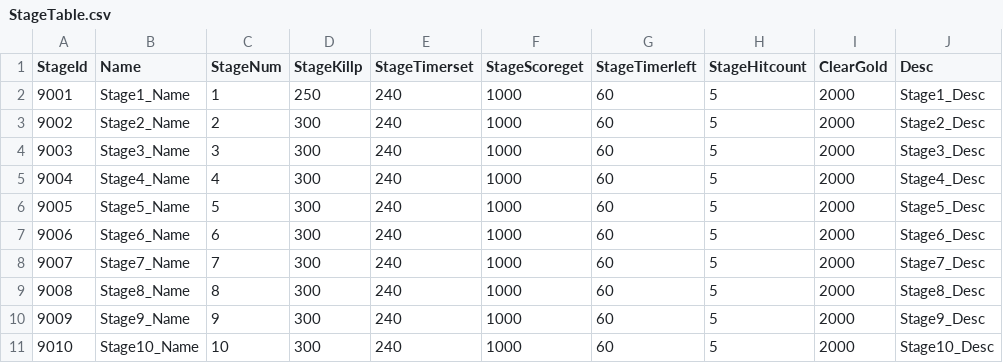
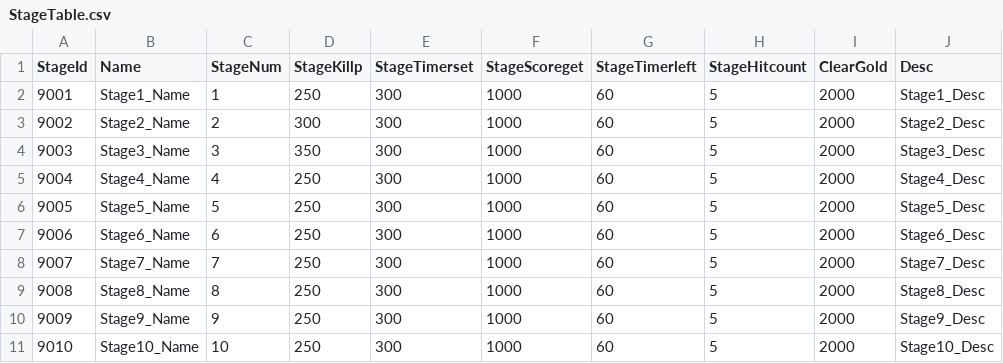
Before and after one commit to kun0530/PooPooAlien, a CSV file: Assets/Resources/DataTable/StageTable.csv, drawn as a sheet.

```diff
--- a/Assets/Resources/DataTable/StageTable.csv
+++ b/Assets/Resources/DataTable/StageTable.csv
@@ -1,11 +1,11 @@
 StageId,Name,StageNum,StageKillp,StageTimerset,StageScoreget,StageTimerleft,StageHitcount,ClearGold,Desc
-9001,Stage1_Name,1,250,240,1000,60,5,2000,Stage1_Desc
-9002,Stage2_Name,2,300,240,1000,60,5,2000,Stage2_Desc
-9003,Stage3_Name,3,300,240,1000,60,5,2000,Stage3_Desc
-9004,Stage4_Name,4,300,240,1000,60,5,2000,Stage4_Desc
-9005,Stage5_Name,5,300,240,1000,60,5,2000,Stage5_Desc
-9006,Stage6_Name,6,300,240,1000,60,5,2000,Stage6_Desc
-9007,Stage7_Name,7,300,240,1000,60,5,2000,Stage7_Desc
-9008,Stage8_Name,8,300,240,1000,60,5,2000,Stage8_Desc
-9009,Stage9_Name,9,300,240,1000,60,5,2000,Stage9_Desc
-9010,Stage10_Name,10,300,240,1000,60,5,2000,Stage10_Desc
+9001,Stage1_Name,1,250,300,1000,60,5,2000,Stage1_Desc
+9002,Stage2_Name,2,300,300,1000,60,5,2000,Stage2_Desc
+9003,Stage3_Name,3,350,300,1000,60,5,2000,Stage3_Desc
+9004,Stage4_Name,4,250,300,1000,60,5,2000,Stage4_Desc
+9005,Stage5_Name,5,250,300,1000,60,5,2000,Stage5_Desc
+9006,Stage6_Name,6,250,300,1000,60,5,2000,Stage6_Desc
+9007,Stage7_Name,7,250,300,1000,60,5,2000,Stage7_Desc
+9008,Stage8_Name,8,250,300,1000,60,5,2000,Stage8_Desc
+9009,Stage9_Name,9,250,300,1000,60,5,2000,Stage9_Desc
+9010,Stage10_Name,10,250,300,1000,60,5,2000,Stage10_Desc
```
Also changed, not shown: Assets/Resources/DataTable/ItemDropTable.csv, Assets/Resources/DataTable/MonsterSpawnTable.csv, 6 other files.
